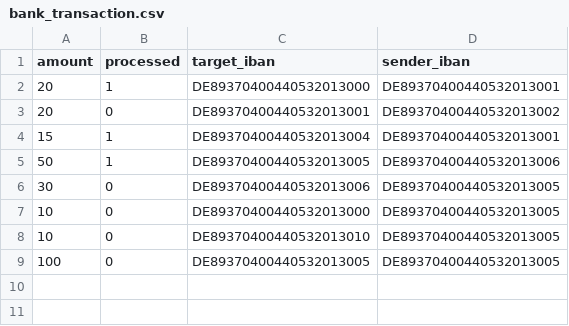
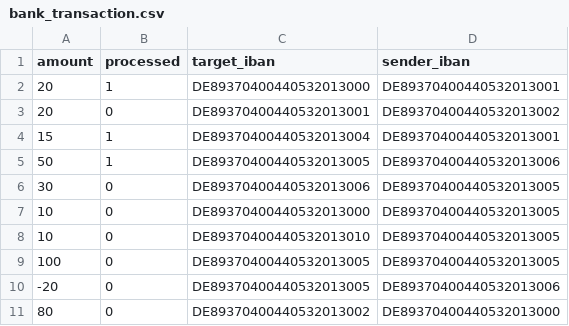
Before and after one commit to Draeius/scalara-aufgabe, a CSV file: src/modules/db/seeds/CSV/bank_transaction.csv, drawn as a sheet; the diff names each change by its address in the sheet, - before the commit and + after, or states it on an @@ line.

Commit message:
added edge cases

```diff
--- a/src/modules/db/seeds/CSV/bank_transaction.csv
+++ b/src/modules/db/seeds/CSV/bank_transaction.csv
+row 10: -20 | 0 | DE89370400440532013005 | DE89370400440532013006
+row 11: 80 | 0 | DE89370400440532013002 | DE89370400440532013000
```
